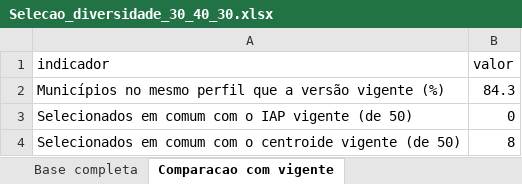
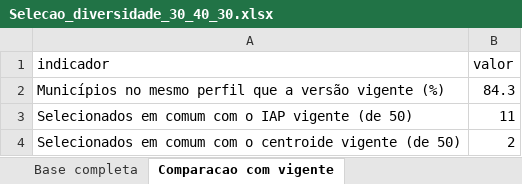
Before and after one commit to aryanecavalcantefranca/projeto-oportunidades, an Excel workbook: metodologia_cidades_inteligentes/resultados/diversidade_30_40_30/Selecao_diversidade_30_40_30.xlsx, sheet Comparacao com vigente, drawn as a sheet; values as stored, in another font and other column widths than the file's, no borders; the diff names each change by its address in the sheet, - before the commit and + after, or states it on an @@ line.

```diff
--- a/metodologia_cidades_inteligentes/resultados/diversidade_30_40_30/Selecao_diversidade_30_40_30.xlsx (sheet Comparacao com vigente)
+++ b/metodologia_cidades_inteligentes/resultados/diversidade_30_40_30/Selecao_diversidade_30_40_30.xlsx (sheet Comparacao com vigente)
-B3 (valor): 0
+B3 (valor): 11
-B4 (valor): 8
+B4 (valor): 2
```
Also changed, not shown: sheet Selecionados (50), sheet Base completa, sheet Subgrupos, sheet Regras, other sheet tabs, 2 other files.
